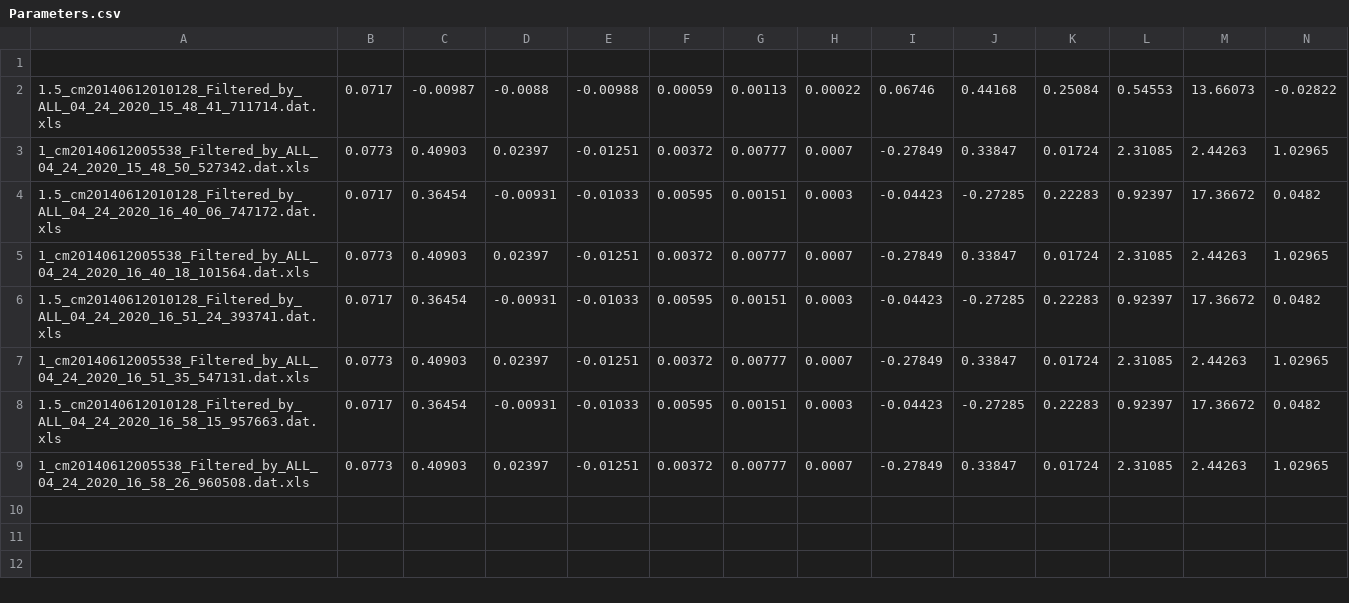
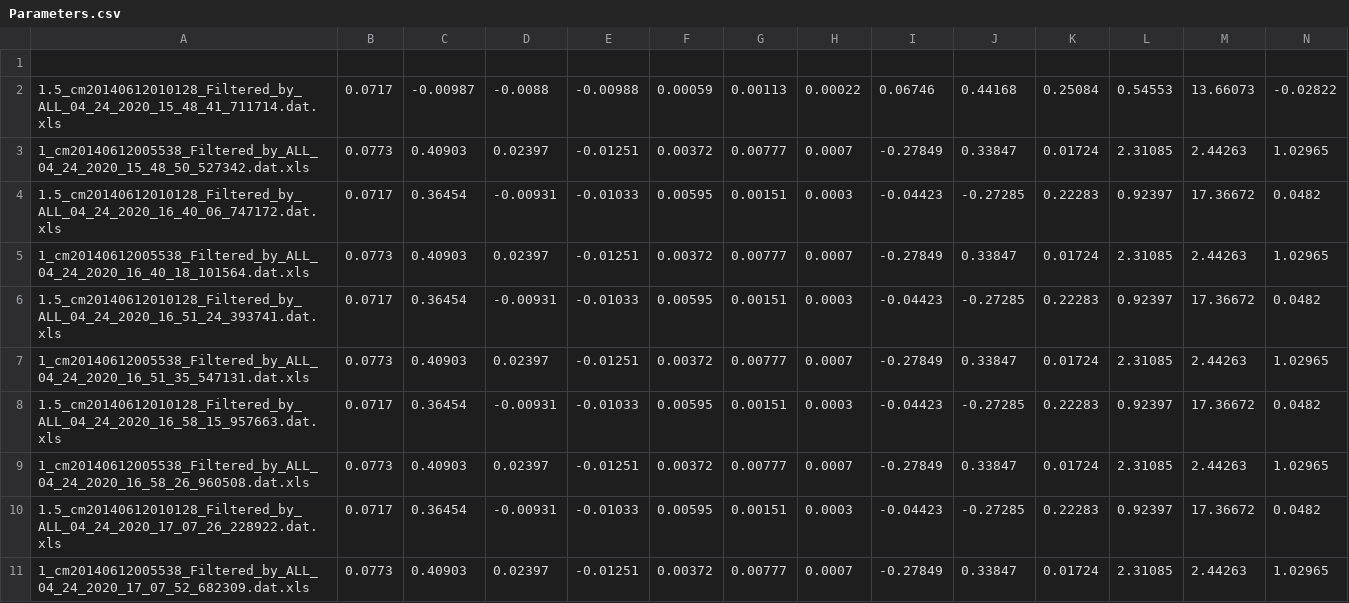
Before and after one commit to mayank265/flume, a CSV file: POTS-Python/Parameters.csv, drawn as a sheet; only a part is shown; rows hold the shown columns only; the diff names each change by its address in the sheet, - before the commit and + after, or states it on an @@ line.

```diff
--- a/POTS-Python/Parameters.csv
+++ b/POTS-Python/Parameters.csv
+row 10: 1.5_cm20140612010128_Filtered_by_ALL_04_24_2020_17_07_26_228922.dat.xls | 0.0717 | 0.36454 | -0.00931 | -0.01033 | 0.00595 | 0.00151 | 0.0003 | -0.04423 | -0.27285 | 0.22283 | 0.92397 | 17.36672 | 0.0482
+row 11: 1_cm20140612005538_Filtered_by_ALL_04_24_2020_17_07_52_682309.dat.xls | 0.0773 | 0.40903 | 0.02397 | -0.01251 | 0.00372 | 0.00777 | 0.0007 | -0.27849 | 0.33847 | 0.01724 | 2.31085 | 2.44263 | 1.02965
```
Also changed, not shown: 7 other files.
